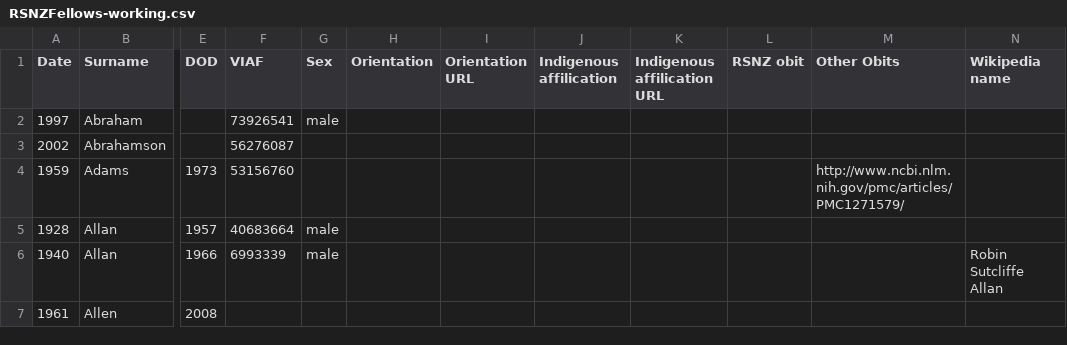
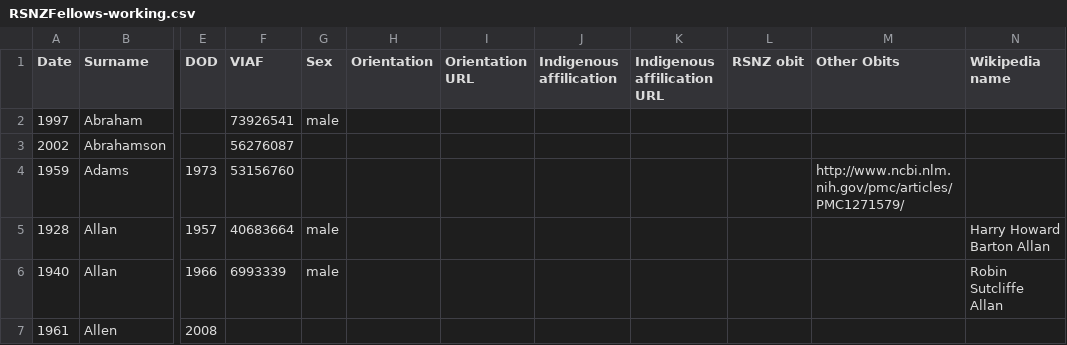
Before and after one commit to stuartyeates/rsnz-fellows, a CSV file: RSNZFellows-working.csv, drawn as a sheet; only a part is shown, gaps mark what is left out; the diff names each change by its address in the sheet, - before the commit and + after, or states it on an @@ line.

Commit message:
add

```diff
--- a/RSNZFellows-working.csv
+++ b/RSNZFellows-working.csv
-N5 (Wikipedia name): (empty)
+N5 (Wikipedia name): Harry Howard Barton Allan
```
